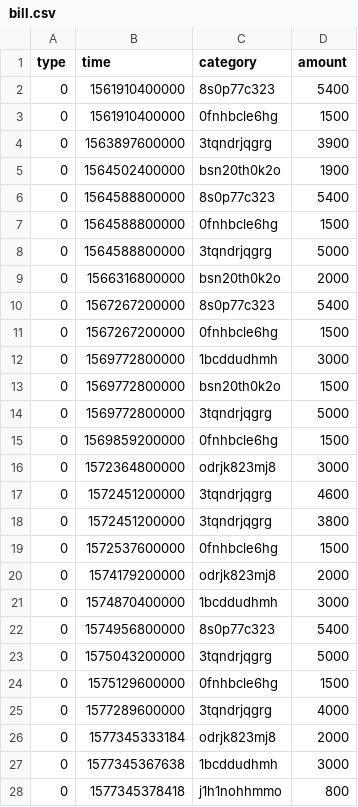
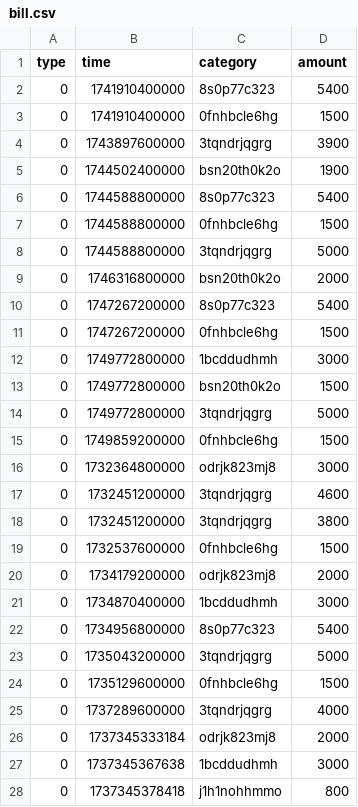
Before and after one commit to chestnuttree/XMind-bill, a CSV file: src/assets/bill.csv, drawn as a sheet; only a part is shown; the diff covers the shown part only.

```diff
--- a/src/assets/bill.csv
+++ b/src/assets/bill.csv
@@ -1,28 +1,28 @@
 type,time,category,amount
-0,1561910400000,8s0p77c323,5400
-0,1561910400000,0fnhbcle6hg,1500
-0,1563897600000,3tqndrjqgrg,3900
-0,1564502400000,bsn20th0k2o,1900
-0,1564588800000,8s0p77c323,5400
-0,1564588800000,0fnhbcle6hg,1500
-0,1564588800000,3tqndrjqgrg,5000
-0,1566316800000,bsn20th0k2o,2000
-0,1567267200000,8s0p77c323,5400
-0,1567267200000,0fnhbcle6hg,1500
-0,1569772800000,1bcddudhmh,3000
-0,1569772800000,bsn20th0k2o,1500
-0,1569772800000,3tqndrjqgrg,5000
-0,1569859200000,0fnhbcle6hg,1500
-0,1572364800000,odrjk823mj8,3000
-0,1572451200000,3tqndrjqgrg,4600
-0,1572451200000,3tqndrjqgrg,3800
-0,1572537600000,0fnhbcle6hg,1500
-0,1574179200000,odrjk823mj8,2000
-0,1574870400000,1bcddudhmh,3000
-0,1574956800000,8s0p77c323,5400
-0,1575043200000,3tqndrjqgrg,5000
-0,1575129600000,0fnhbcle6hg,1500
-0,1577289600000,3tqndrjqgrg,4000
-0,1577345333184,odrjk823mj8,2000
-0,1577345367638,1bcddudhmh,3000
-0,1577345378418,j1h1nohhmmo,800
+0,1741910400000,8s0p77c323,5400
+0,1741910400000,0fnhbcle6hg,1500
+0,1743897600000,3tqndrjqgrg,3900
+0,1744502400000,bsn20th0k2o,1900
+0,1744588800000,8s0p77c323,5400
+0,1744588800000,0fnhbcle6hg,1500
+0,1744588800000,3tqndrjqgrg,5000
+0,1746316800000,bsn20th0k2o,2000
+0,1747267200000,8s0p77c323,5400
+0,1747267200000,0fnhbcle6hg,1500
+0,1749772800000,1bcddudhmh,3000
+0,1749772800000,bsn20th0k2o,1500
+0,1749772800000,3tqndrjqgrg,5000
+0,1749859200000,0fnhbcle6hg,1500
+0,1732364800000,odrjk823mj8,3000
+0,1732451200000,3tqndrjqgrg,4600
+0,1732451200000,3tqndrjqgrg,3800
+0,1732537600000,0fnhbcle6hg,1500
+0,1734179200000,odrjk823mj8,2000
+0,1734870400000,1bcddudhmh,3000
+0,1734956800000,8s0p77c323,5400
+0,1735043200000,3tqndrjqgrg,5000
+0,1735129600000,0fnhbcle6hg,1500
+0,1737289600000,3tqndrjqgrg,4000
+0,1737345333184,odrjk823mj8,2000
+0,1737345367638,1bcddudhmh,3000
+0,1737345378418,j1h1nohhmmo,800
```
Also changed, not shown: 19 edited cells elsewhere in this file, src/assets/categories.csv, 2 other files.
